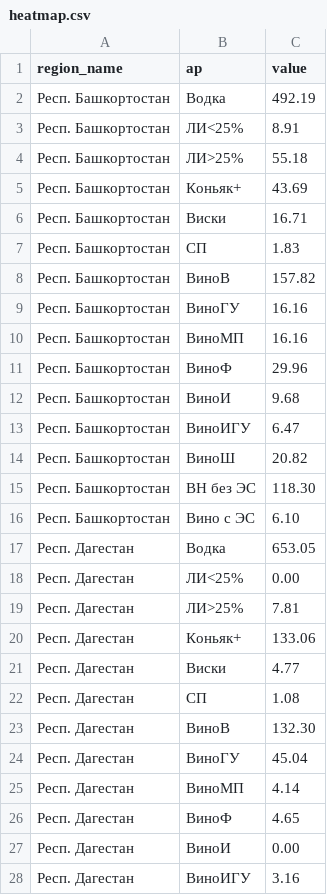
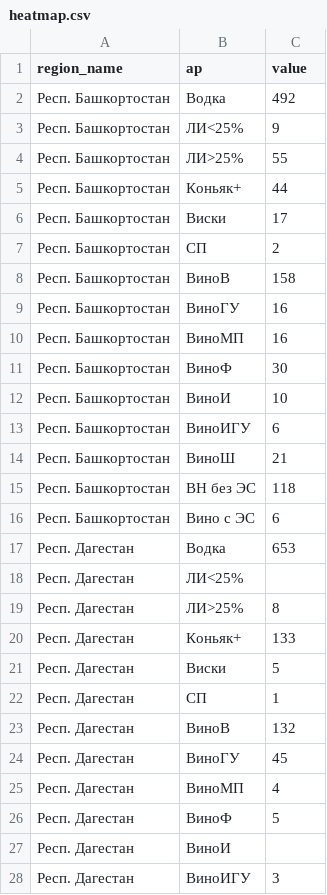
Before and after one commit to VitTuWork/spirt, a CSV file: heatmap.csv, drawn as a sheet; only a part is shown; the diff covers the shown part only.

Commit message:
Update heatmap.csv

```diff
--- a/heatmap.csv
+++ b/heatmap.csv
@@ -1,28 +1,28 @@
 region_name,ap,value
-Респ. Башкортостан, Водка ,492.19
-Респ. Башкортостан, ЛИ<25% ,8.91
-Респ. Башкортостан, ЛИ>25% ,55.18
-Респ. Башкортостан, Коньяк+ ,43.69
-Респ. Башкортостан, Виски ,16.71
-Респ. Башкортостан, СП ,1.83
-Респ. Башкортостан, ВиноВ ,157.82
-Респ. Башкортостан, ВиноГУ ,16.16
-Респ. Башкортостан, ВиноМП ,16.16
-Респ. Башкортостан, ВиноФ ,29.96
-Респ. Башкортостан, ВиноИ ,9.68
-Респ. Башкортостан, ВиноИГУ ,6.47
-Респ. Башкортостан, ВиноШ ,20.82
-Респ. Башкортостан, ВН без ЭС ,118.30
-Респ. Башкортостан, Вино с ЭС ,6.10
-Респ. Дагестан, Водка ,653.05
-Респ. Дагестан, ЛИ<25% ,0.00
-Респ. Дагестан, ЛИ>25% ,7.81
-Респ. Дагестан, Коньяк+ ,133.06
-Респ. Дагестан, Виски ,4.77
-Респ. Дагестан, СП ,1.08
-Респ. Дагестан, ВиноВ ,132.30
-Респ. Дагестан, ВиноГУ ,45.04
-Респ. Дагестан, ВиноМП ,4.14
-Респ. Дагестан, ВиноФ ,4.65
-Респ. Дагестан, ВиноИ ,0.00
-Респ. Дагестан, ВиноИГУ ,3.16
+Респ. Башкортостан, Водка ,492
+Респ. Башкортостан, ЛИ<25% ,9
+Респ. Башкортостан, ЛИ>25% ,55
+Респ. Башкортостан, Коньяк+ ,44
+Респ. Башкортостан, Виски ,17
+Респ. Башкортостан, СП ,2
+Респ. Башкортостан, ВиноВ ,158
+Респ. Башкортостан, ВиноГУ ,16
+Респ. Башкортостан, ВиноМП ,16
+Респ. Башкортостан, ВиноФ ,30
+Респ. Башкортостан, ВиноИ ,10
+Респ. Башкортостан, ВиноИГУ ,6
+Респ. Башкортостан, ВиноШ ,21
+Респ. Башкортостан, ВН без ЭС ,118
+Респ. Башкортостан, Вино с ЭС ,6
+Респ. Дагестан, Водка ,653
+Респ. Дагестан, ЛИ<25% ,
+Респ. Дагестан, ЛИ>25% ,8
+Респ. Дагестан, Коньяк+ ,133
+Респ. Дагестан, Виски ,5
+Респ. Дагестан, СП ,1
+Респ. Дагестан, ВиноВ ,132
+Респ. Дагестан, ВиноГУ ,45
+Респ. Дагестан, ВиноМП ,4
+Респ. Дагестан, ВиноФ ,5
+Респ. Дагестан, ВиноИ ,
+Респ. Дагестан, ВиноИГУ ,3
```
Also changed, not shown: 123 edited cells elsewhere in this file.
